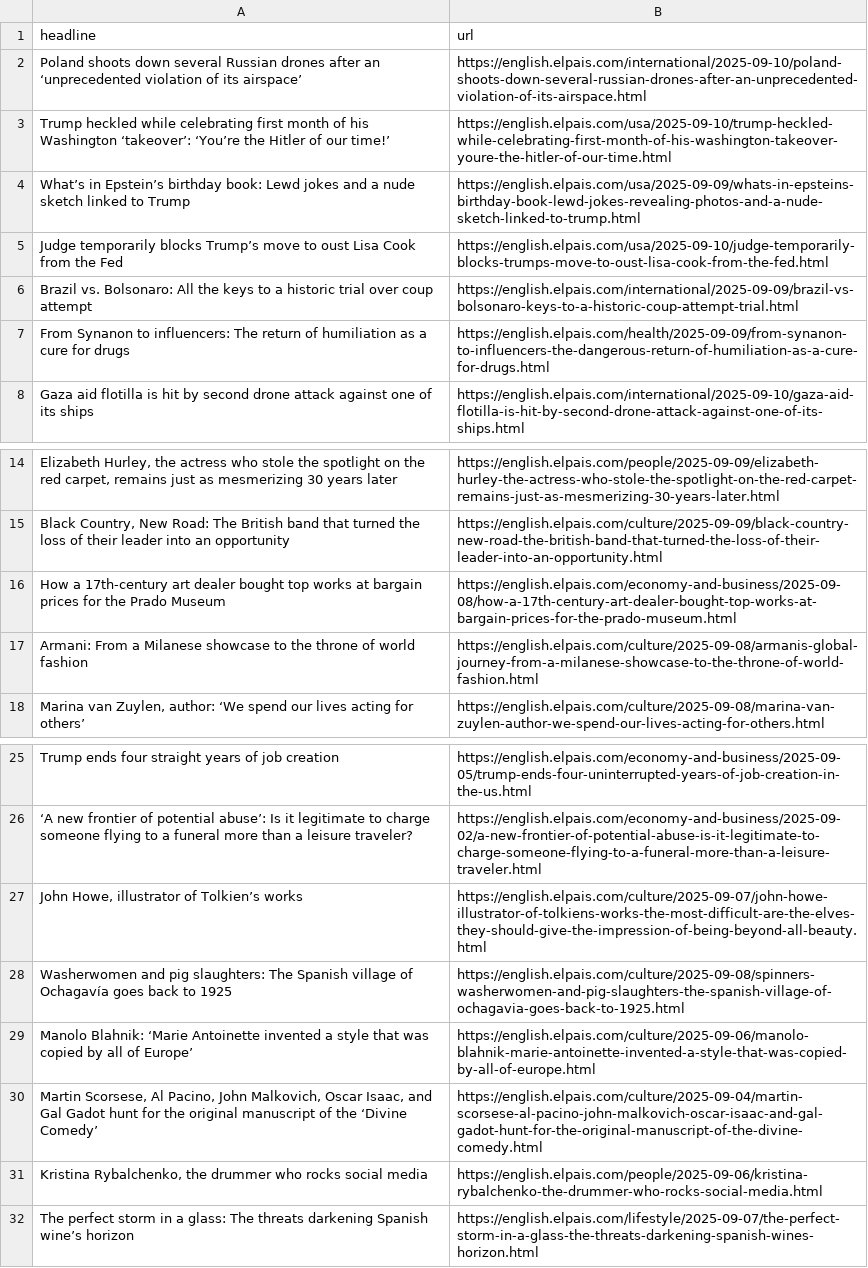
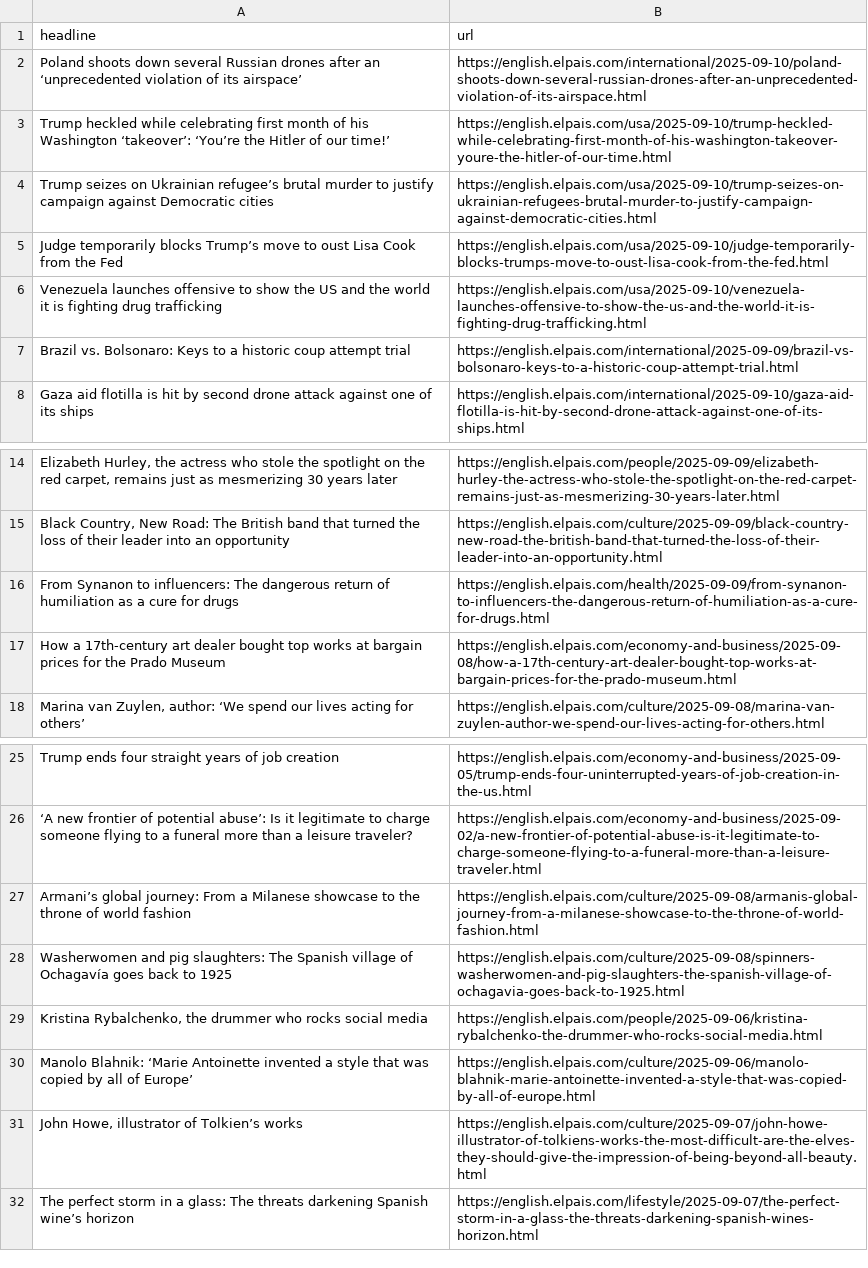
Before and after one commit to sa3991/el-pais-autoscraper, a CSV file: headlines.csv, drawn as a sheet; only a part is shown, gaps mark what is left out; removed rows and columns are numbered as before the commit, all else as after; the diff names each change by its address in the sheet, - before the commit and + after, or states it on an @@ line.

```diff
--- a/headlines.csv
+++ b/headlines.csv
-row 4: What’s in Epstein’s birthday book: Lewd jokes and a nude sketch linked to Trump | https://english.elpais.com/usa/2025-09-09/whats-in-epsteins-birthday-book-lewd-jokes-revealing-photos-and-a-nude-sketch-linked-to-trump.html
+row 4: Trump seizes on Ukrainian refugee’s brutal murder to justify campaign against Democratic cities | https://english.elpais.com/usa/2025-09-10/trump-seizes-on-ukrainian-refugees-brutal-murder-to-justify-campaign-against-democratic-cities.html
+row 6: Venezuela launches offensive to show the US and the world it is fighting drug trafficking | https://english.elpais.com/usa/2025-09-10/venezuela-launches-offensive-to-show-the-us-and-the-world-it-is-fighting-drug-trafficking.html
-A7 (headline): …vs. Bolsonaro: All the keys to a historic trial over coup attempt
+A7 (headline): …vs. Bolsonaro: Keys to a historic coup attempt trial
-row 7: From Synanon to influencers: The return of humiliation as a cure for drugs | https://english.elpais.com/health/2025-09-09/from-synanon-to-influencers-the-dangerous-return-of-humiliation-as-a-cure-for-drugs.html
+row 16: From Synanon to influencers: The dangerous return of humiliation as a cure for drugs | https://english.elpais.com/health/2025-09-09/from-synanon-to-influencers-the-dangerous-return-of-humiliation-as-a-cure-for-drugs.html
-row 17: Armani: From a Milanese showcase to the throne of world fashion | https://english.elpais.com/culture/2025-09-08/armanis-global-journey-from-a-milanese-showcase-to-the-throne-of-world-fashion.html
+row 27: Armani’s global journey: From a Milanese showcase to the throne of world fashion | https://english.elpais.com/culture/2025-09-08/armanis-global-journey-from-a-milanese-showcase-to-the-throne-of-world-fashion.html
@@ row 31 moved to row 29: Kristina Rybalchenko, the drummer who ro… @@
@@ row 29 moved to row 30: Manolo Blahnik: ‘Marie Antoinette invent… @@
-row 30: Martin Scorsese, Al Pacino, John Malkovich, Oscar Isaac, and Gal Gadot hunt for the original manuscript of the ‘Divine Comedy’ | https://english.elpais.com/culture/2025-09-04/martin-scorsese-al-pacino-john-malkovich-oscar-isaac-and-gal-gadot-hunt-for-the-original-manuscript-of-the-divine-comedy.html
```
